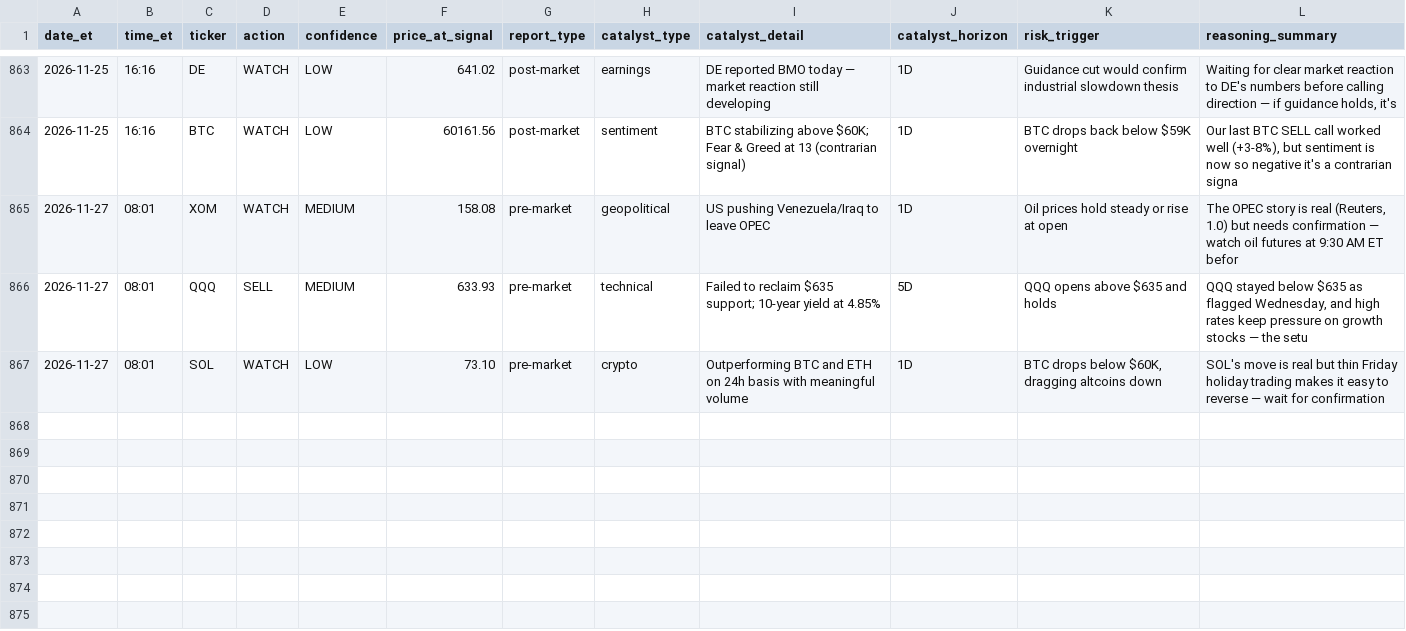
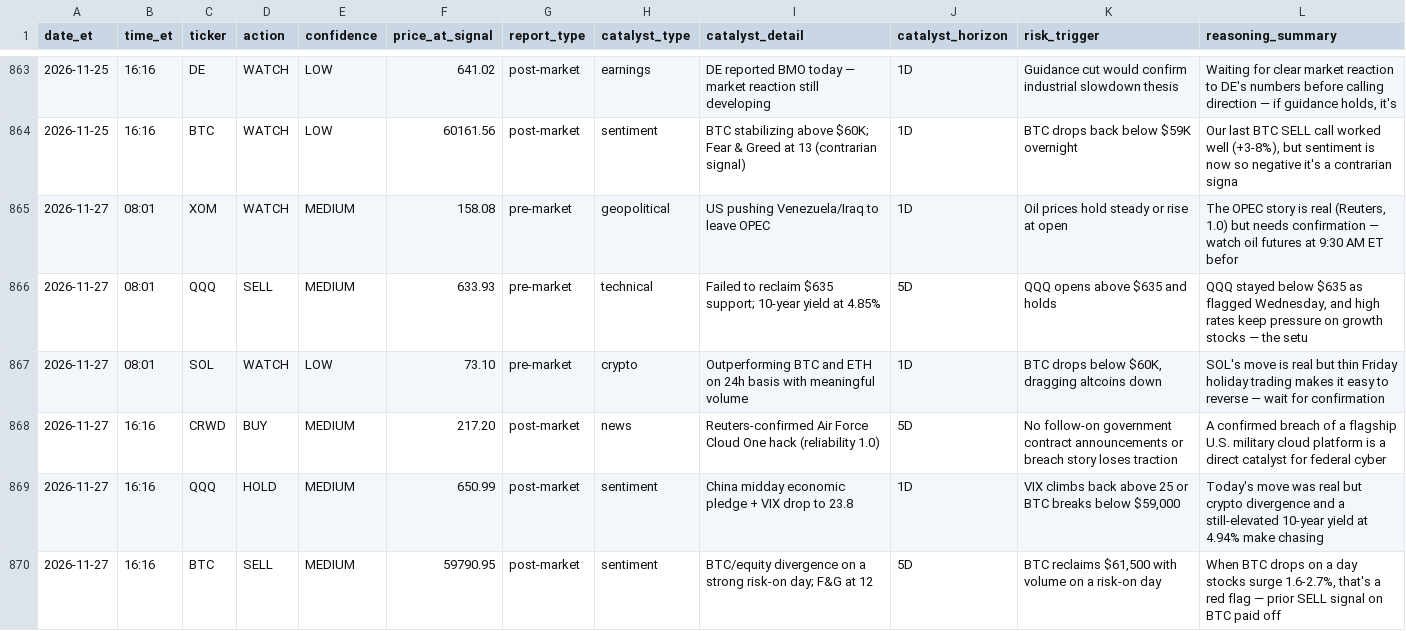
Before and after one commit to davidm00/discord-finance-bot, a CSV file: data/signals.csv, drawn as a sheet; only a part is shown, gaps mark what is left out; the diff names each change by its address in the sheet, - before the commit and + after, or states it on an @@ line.

```diff
--- a/data/signals.csv
+++ b/data/signals.csv
+row 868: 2026-11-27 | 16:16 | CRWD | BUY | MEDIUM | 217.20 | post-market | news | Reuters-confirmed Air Force Cloud One hack (reliability 1.0) | 5D | No follow-on government contract announcements or breach story loses traction | A confirmed breach of a flagship U.S. military cloud platform is a direct catalyst for federal cyber
+row 869: 2026-11-27 | 16:16 | QQQ | HOLD | MEDIUM | 650.99 | post-market | sentiment | China midday economic pledge + VIX drop to 23.8 | 1D | VIX climbs back above 25 or BTC breaks below $59,000 | Today's move was real but crypto divergence and a still-elevated 10-year yield at 4.94% make chasing
+row 870: 2026-11-27 | 16:16 | BTC | SELL | MEDIUM | 59790.95 | post-market | sentiment | BTC/equity divergence on a strong risk-on day; F&G at 12 | 5D | BTC reclaims $61,500 with volume on a risk-on day | When BTC drops on a day stocks surge 1.6-2.7%, that's a red flag — prior SELL signal on BTC paid off
```
Also changed, not shown: data/claude_usage.csv, data/paper_portfolio/forward/orders.csv, 3 other files.
